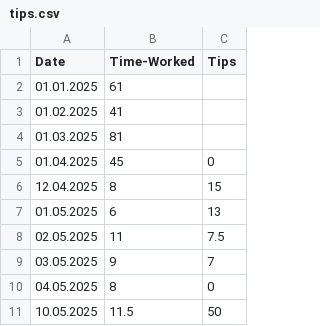
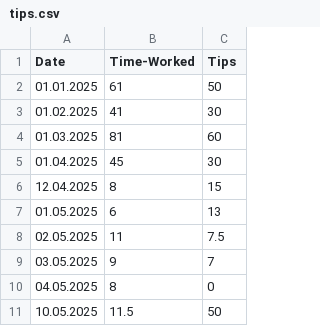
Before and after one commit to FriedUnique/TINIT-Tips, a CSV file: tips.csv, drawn as a sheet; only a part is shown.

Commit message:
Update tips.csv

```diff
--- a/tips.csv
+++ b/tips.csv
@@ -1,6 +1,6 @@
 Date,Time-Worked,Tips
-01.01.2025,61,
-01.02.2025,41,
-01.03.2025,81,
-01.04.2025,45,0
+01.01.2025,61,50
+01.02.2025,41,30
+01.03.2025,81,60
+01.04.2025,45,30
 12.04.2025,8,15
```
